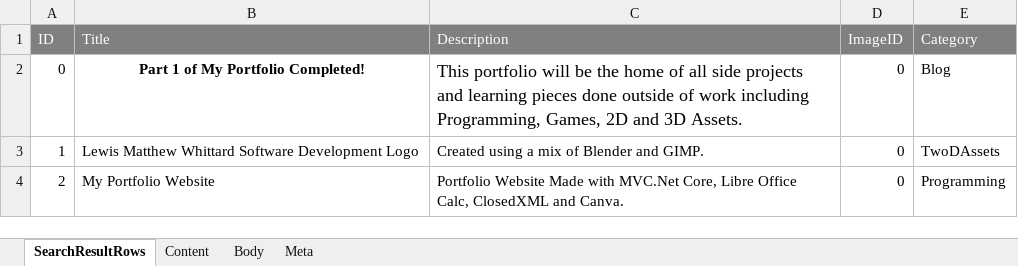
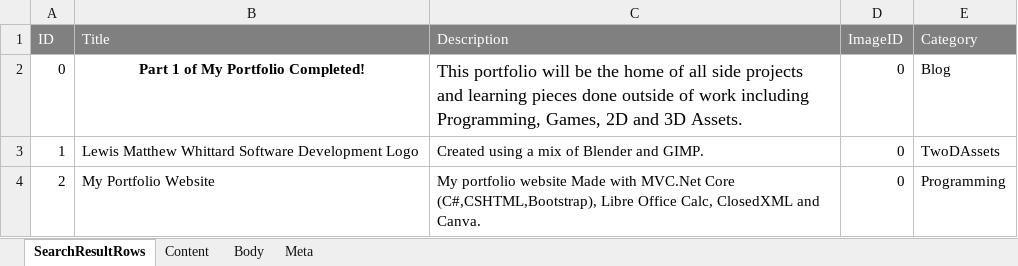
Before and after one commit to LewisWhittard/Lewis-Whittard-Portfolio-Website, an Excel workbook: LMWDev/Spreadsheet/PortfolioSiteDB.xlsx, sheet SearchResultRows, drawn as a sheet; values as stored, in another font and other column widths than the file's, no borders; the diff names each change by its address in the sheet, - before the commit and + after, or states it on an @@ line.

```diff
--- a/LMWDev/Spreadsheet/PortfolioSiteDB.xlsx (sheet SearchResultRows)
+++ b/LMWDev/Spreadsheet/PortfolioSiteDB.xlsx (sheet SearchResultRows)
-C4 (Description): Portfolio Website Made with MVC.Net Core, Libre Office…
+C4 (Description): My portfolio website Made with MVC.Net Core (C#,CSHTML,Bootstrap), Libre Office…
```
Also changed, not shown: sheet Body, sheet Meta, sheet Content, 3 other files.
